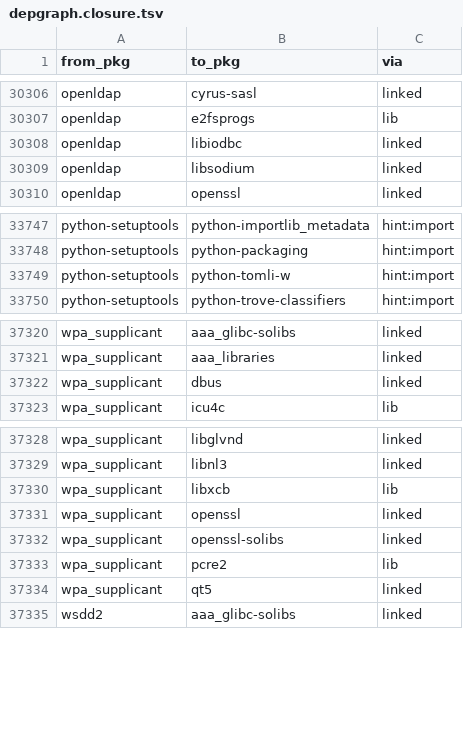
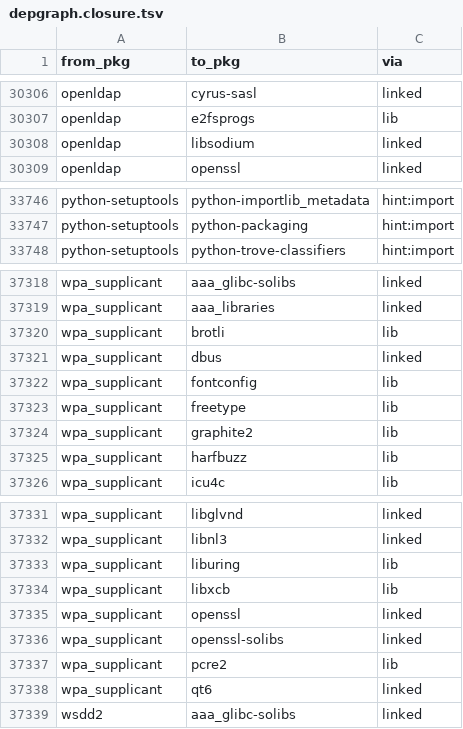
Before and after one commit to rizitis/Slackware64-Current-sofiles, a TSV file: depgraph.closure.tsv, drawn as a sheet; only a part is shown, gaps mark what is left out.

```diff
--- a/depgraph.closure.tsv
+++ b/depgraph.closure.tsv
@@ -30307,3 +30307,2 @@ openldap	cyrus-sasl	linked
 openldap	e2fsprogs	lib
-openldap	libiodbc	linked
 openldap	libsodium	linked
@@ -33748,3 +33747,2 @@ python-setuptools	python-importlib_metadata	hint:import
 python-setuptools	python-packaging	hint:import
-python-setuptools	python-tomli-w	hint:import
 python-setuptools	python-trove-classifiers	hint:import
@@ -37321,3 +37319,8 @@ wpa_supplicant	aaa_glibc-solibs	linked
 wpa_supplicant	aaa_libraries	linked
+wpa_supplicant	brotli	lib
 wpa_supplicant	dbus	linked
+wpa_supplicant	fontconfig	lib
+wpa_supplicant	freetype	lib
+wpa_supplicant	graphite2	lib
+wpa_supplicant	harfbuzz	lib
 wpa_supplicant	icu4c	lib
@@ -37329,2 +37332,3 @@ wpa_supplicant	libglvnd	linked
 wpa_supplicant	libnl3	linked
+wpa_supplicant	liburing	lib
 wpa_supplicant	libxcb	lib
@@ -37333,3 +37337,3 @@ wpa_supplicant	openssl-solibs	linked
 wpa_supplicant	pcre2	lib
-wpa_supplicant	qt5	linked
+wpa_supplicant	qt6	linked
 wsdd2	aaa_glibc-solibs	linked
```
Also changed, not shown: depgraph.hints.tsv, depgraph.unresolved.tsv, 9 other files.
